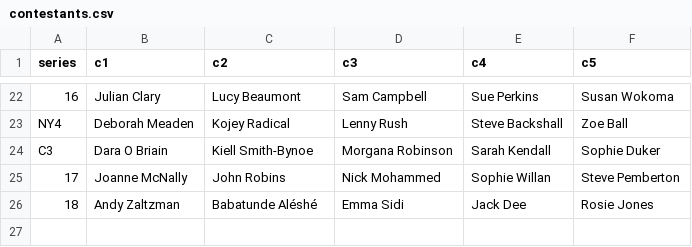
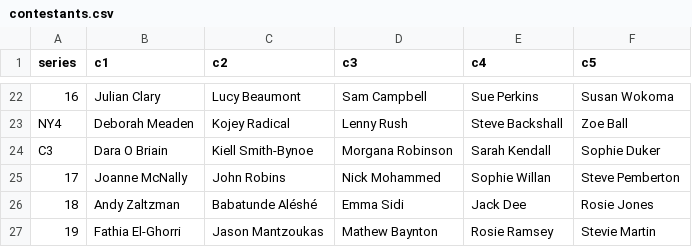
Before and after one commit to mikewallis/taskmaster_data, a CSV file: contestants.csv, drawn as a sheet; only a part is shown, gaps mark what is left out; the diff names each change by its address in the sheet, - before the commit and + after, or states it on an @@ line.

Commit message:
Update contestants.csv

```diff
--- a/contestants.csv
+++ b/contestants.csv
+row 27: 19 | Fathia El-Ghorri | Jason Mantzoukas | Mathew Baynton | Rosie Ramsey | Stevie Martin
```
